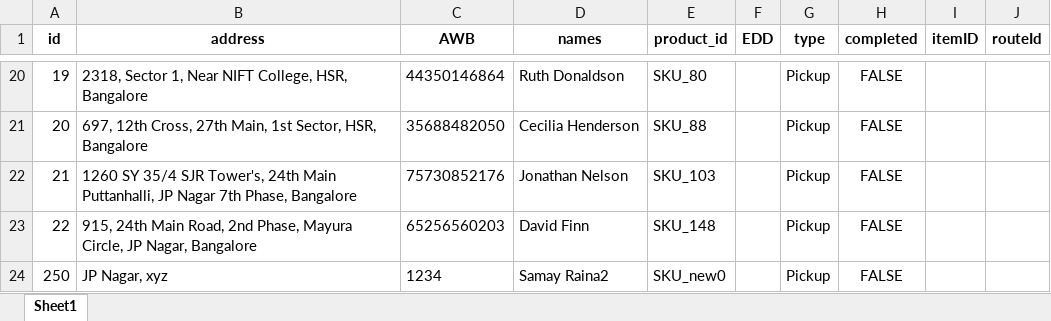
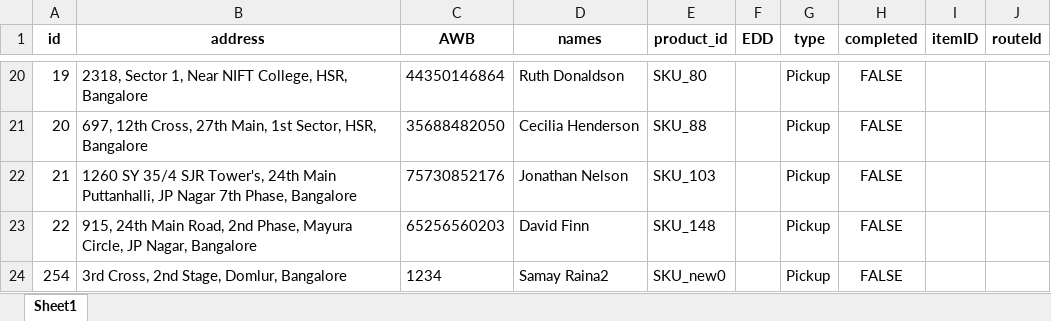
Before and after one commit to ChanBong/gshp_optimization, an Excel workbook: data/inter_iit_data/bangalore_pickups.xlsx, sheet Sheet1, drawn as a sheet; only a part is shown, gaps mark what is left out; values as stored, in another font and other column widths than the file's, no borders; the diff names each change by its address in the sheet, - before the commit and + after, or states it on an @@ line.

```diff
--- a/data/inter_iit_data/bangalore_pickups.xlsx (sheet Sheet1)
+++ b/data/inter_iit_data/bangalore_pickups.xlsx (sheet Sheet1)
-A24 (id): 250
+A24 (id): 254
-B24 (address): JP Nagar, xyz
+B24 (address): 3rd Cross, 2nd Stage, Domlur, Bangalore
```
Also changed, not shown: data/inter_iit_data/address_cache.xlsx, data/inter_iit_data/clean_data_bangalore_pickups.xlsx, 6 other files.
